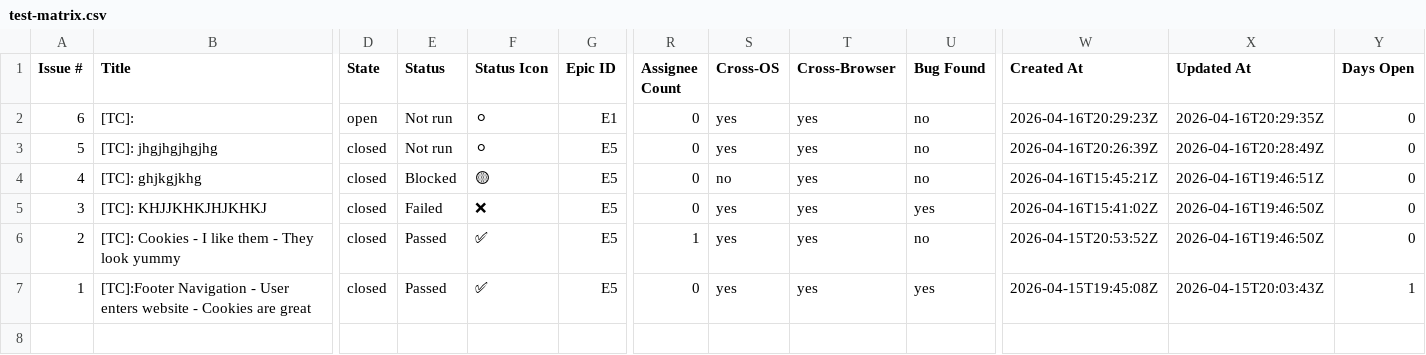
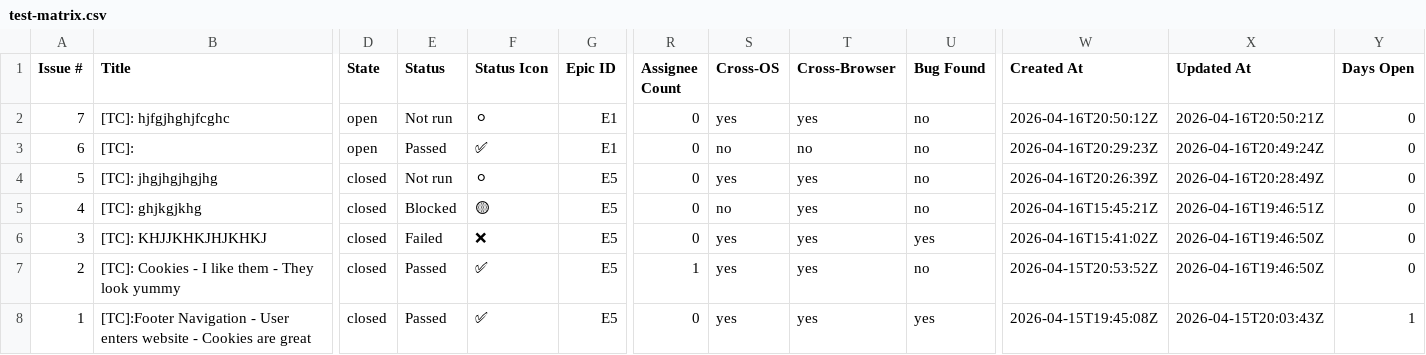
Before and after one commit to TCs-for-Association-projects/Peviitor_TC, a CSV file: docs/test-matrix.csv, drawn as a sheet; only a part is shown, gaps mark what is left out; addresses are those after the commit; rows hold the shown columns only; the diff names each change by its address in the sheet, - before the commit and + after, or states it on an @@ line.

```diff
--- a/docs/test-matrix.csv
+++ b/docs/test-matrix.csv
+row 2: 7 | [TC]: hjfgjhghjfcghc | open | Not run | ⚪ | E1 | 0 | yes | yes | no | 2026-04-16T20:50:12Z | 2026-04-16T20:50:21Z | 0
-E3 (Status): Not run
+E3 (Status): Passed
-F3 (Status Icon): ⚪
+F3 (Status Icon): ✅
-S3 (Cross-OS): yes
+S3 (Cross-OS): no
-T3 (Cross-Browser): yes
+T3 (Cross-Browser): no
-X3 (Updated At): 2026-04-16T20:29:35Z
+X3 (Updated At): 2026-04-16T20:49:24Z
```
Also changed, not shown: 2 other files.
